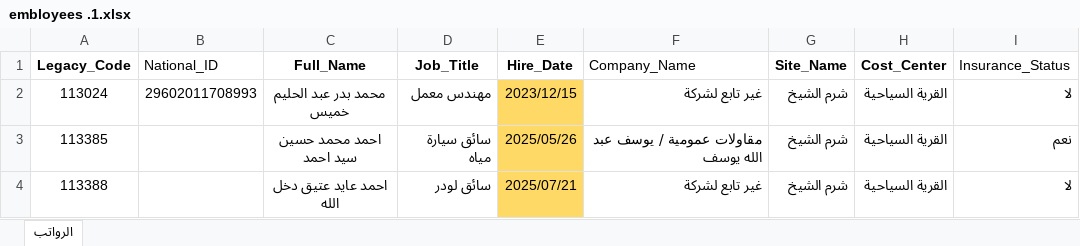
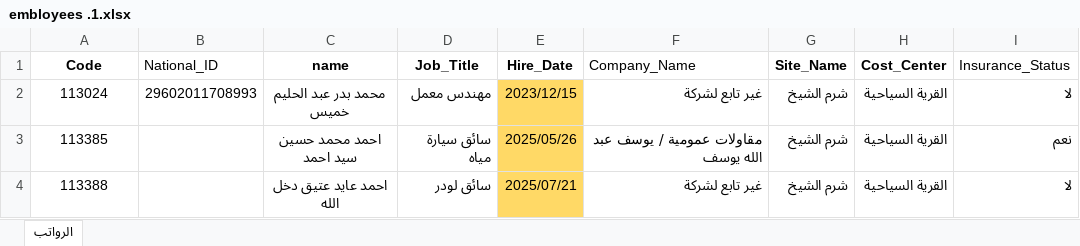
Before and after one commit to Ahmed-Gaffer/hr_fastapi, an Excel workbook: data/embloyees .1.xlsx, sheet الرواتب, drawn as a sheet; only a part is shown; values as stored, in another font and other column widths than the file's, no borders; conditional formats and table styles not drawn; the diff names each change by its address in the sheet, - before the commit and + after, or states it on an @@ line.

```diff
--- a/data/embloyees .1.xlsx (sheet الرواتب)
+++ b/data/embloyees .1.xlsx (sheet الرواتب)
-A1: Legacy_Code
+A1: Code
-C1: Full_Name
+C1: name
```
Also changed, not shown: 7 other files.
